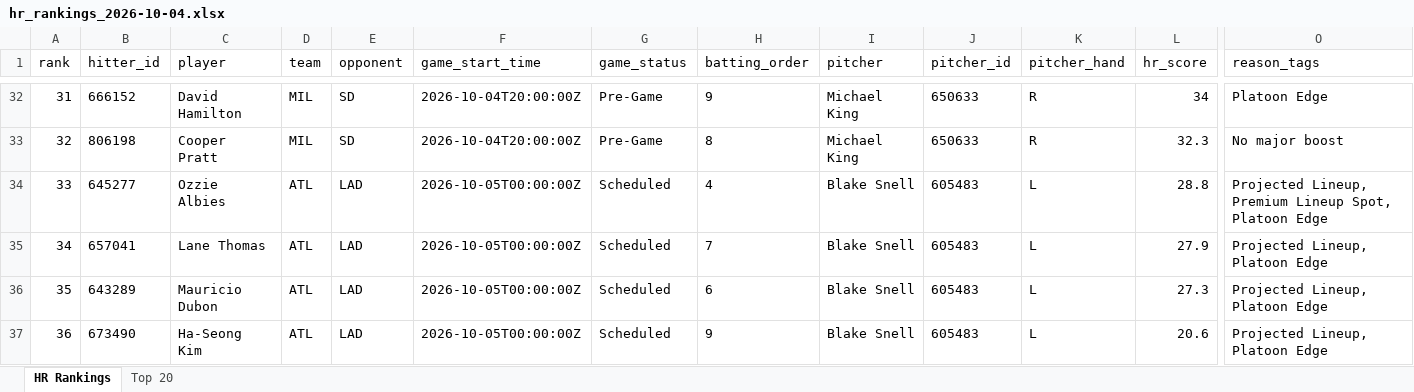
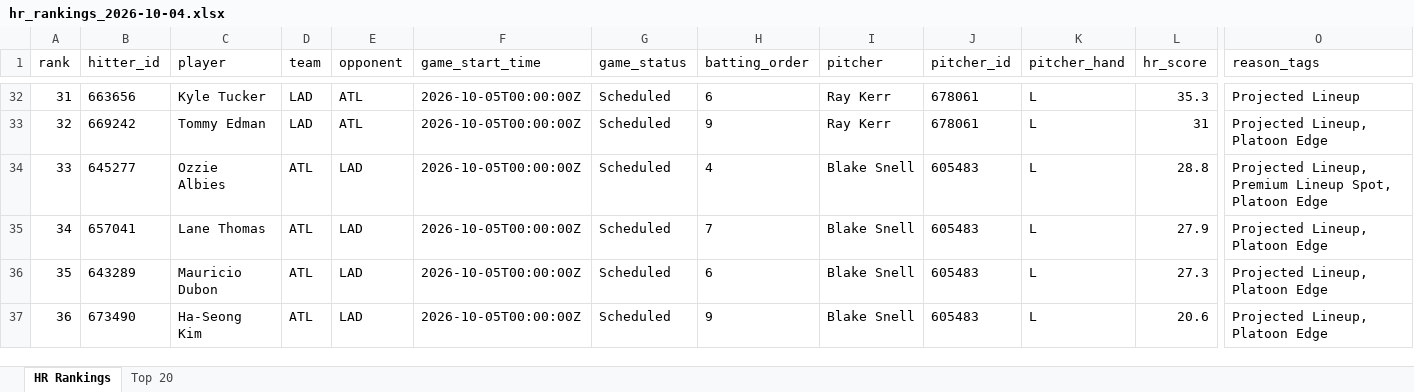
Before and after one commit to etbell28/barreliq, an Excel workbook: outputs/daily/hr_rankings_2026-10-04.xlsx, sheet HR Rankings, drawn as a sheet; only a part is shown, gaps mark what is left out; values as stored, in another font and other column widths than the file's, no borders; the diff covers the shown part only; the diff names each change by its address in the sheet, - before the commit and + after, or states it on an @@ line.

```diff
--- a/outputs/daily/hr_rankings_2026-10-04.xlsx (sheet HR Rankings)
+++ b/outputs/daily/hr_rankings_2026-10-04.xlsx (sheet HR Rankings)
-B32 (hitter_id): 666152
+B32 (hitter_id): 663656
-C32 (player): David Hamilton
+C32 (player): Kyle Tucker
-D32:D33 (team): MIL
+D32:D33 (team): LAD
-E32:E33 (opponent): SD
+E32:E33 (opponent): ATL
-F32:F33 (game_start_time): 2026-10-04T20:00:00Z
+F32:F33 (game_start_time): 2026-10-05T00:00:00Z
-G32:G33 (game_status): Pre-Game
+G32:G33 (game_status): Scheduled
-H32 (batting_order): 9
+H32 (batting_order): 6
-I32:I33 (pitcher): Michael King
+I32:I33 (pitcher): Ray Kerr
-J32:J33 (pitcher_id): 650633
+J32:J33 (pitcher_id): 678061
-K32:K33 (pitcher_hand): R
+K32:K33 (pitcher_hand): L
-L32 (hr_score): 34
+L32 (hr_score): 35.3
-O32 (reason_tags): Platoon Edge
+O32 (reason_tags): Projected Lineup
-B33 (hitter_id): 806198
+B33 (hitter_id): 669242
-C33 (player): Cooper Pratt
+C33 (player): Tommy Edman
-H33 (batting_order): 8
+H33 (batting_order): 9
-L33 (hr_score): 32.3
+L33 (hr_score): 31
-O33 (reason_tags): No major boost
+O33 (reason_tags): Projected Lineup, Platoon Edge
```
Also changed, not shown: 2 added rows, 2 removed rows and 901 edited cells elsewhere in this sheet, sheet Top 20, outputs/daily/hr_rankings_2026-10-04_full.xlsx, 14 other files.
